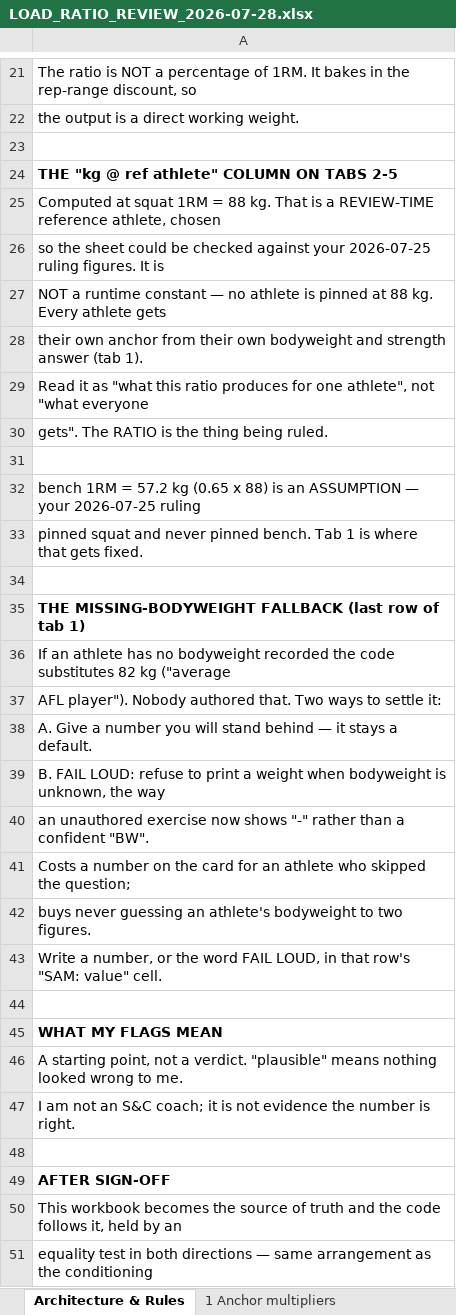
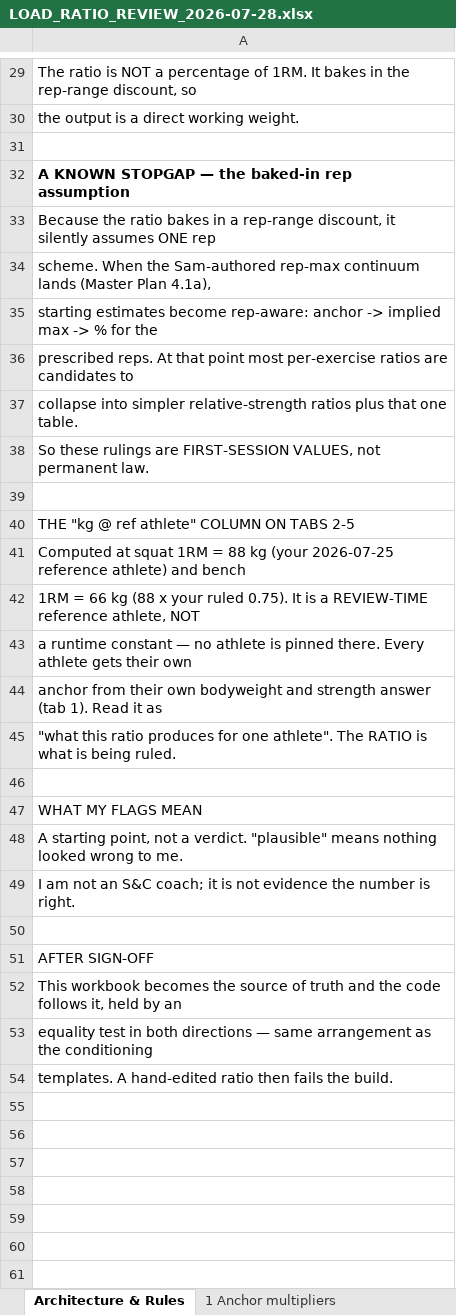
Before and after one commit to sg-screener/local-footy-athlete, an Excel workbook: docs/LOAD_RATIO_REVIEW_2026-07-28.xlsx, sheet Architecture & Rules, drawn as a sheet; only a part is shown, gaps mark what is left out; the shorter side is filled out with more unchanged rows; values as stored, in another font and other column widths than the file's, no borders; removed rows and columns are numbered as before the commit, all else as after; the diff covers the shown part only; the diff names each change by its address in the sheet, - before the commit and + after, or states it on an @@ line.

```diff
--- a/docs/LOAD_RATIO_REVIEW_2026-07-28.xlsx (sheet Architecture & Rules)
+++ b/docs/LOAD_RATIO_REVIEW_2026-07-28.xlsx (sheet Architecture & Rules)
+row 32: A KNOWN STOPGAP — the baked-in rep assumption
+row 33: Because the ratio bakes in a rep-range discount, it silently assumes ONE rep
+row 34: scheme. When the Sam-authored rep-max continuum lands (Master Plan 4.1a),
+row 35: starting estimates become rep-aware: anchor -> implied max -> % for the
+row 36: prescribed reps. At that point most per-exercise ratios are candidates to
+row 37: collapse into simpler relative-strength ratios plus that one table.
+row 38: So these rulings are FIRST-SESSION VALUES, not permanent law.
+row 39: (empty)
-A40 bold: on
+A40 bold: off
-A41: …= 88 kg. That is a REVIEW-TIME reference athlete, chosen
+A41: …= 88 kg (your 2026-07-25 reference athlete) and bench
-A42: so the sheet could be checked against your 2026-07-25 ruling figures. It is
+A42: 1RM = 66 kg (88 x your ruled 0.75). It is a REVIEW-TIME reference athlete, NOT
-A43: NOT a runtime constant — no athlete is pinned at 88 kg. Every athlete gets
+A43: a runtime constant — no athlete is pinned there. Every athlete gets their own
-A44: their own anchor from their own bodyweight and strength answer (tab 1).
+A44: anchor from their own bodyweight and strength answer (tab 1). Read it as
-A45: Read it as "what this ratio produces for one athlete", not "what everyone
+A45: "what this ratio produces for one athlete". The RATIO is what is being ruled.
-row 30: gets". The RATIO is the thing being ruled.
-row 31: (empty)
-row 32: bench 1RM = 57.2 kg (0.65 x 88) is an ASSUMPTION — your 2026-07-25 ruling
-row 33: pinned squat and never pinned bench. Tab 1 is where that gets fixed.
-row 34: (empty)
-row 35: THE MISSING-BODYWEIGHT FALLBACK (last row of tab 1)
-row 36: If an athlete has no bodyweight recorded the code substitutes 82 kg ("average
-row 37: AFL player"). Nobody authored that. Two ways to settle it:
-row 38: A. Give a number you will stand behind — it stays a default.
-row 39: B. FAIL LOUD: refuse to print a weight when bodyweight is unknown, the way
-row 40: an unauthored exercise now shows "-" rather than a confident "BW".
-row 41: Costs a number on the card for an athlete who skipped the question;
-row 42: buys never guessing an athlete's bodyweight to two figures.
-row 43: Write a number, or the word FAIL LOUD, in that row's "SAM: value" cell.
-A47 bold: on
+A47 bold: off
-A51 bold: on
+A51 bold: off
```
Also changed, not shown: 8 added rows and 6 edited cells elsewhere in this sheet, sheet 1 Anchor multipliers, sheet 3 Plausible ratios, sheet 4 Floor-out ratios, sheet 2 Suspicious ratios, sheet 5 Already ruled, 7 other files.
